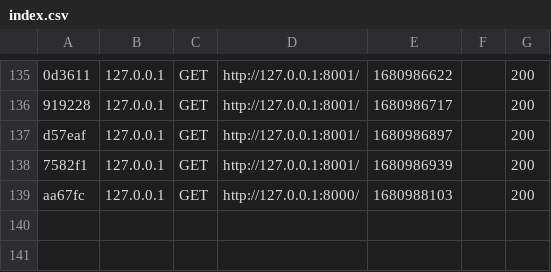
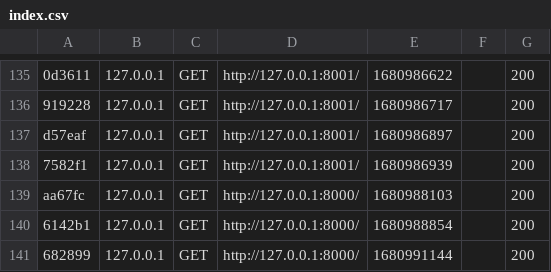
Before and after one commit to oling-mapsi/olingweb, a CSV file: var/cache/dev/profiler/index.csv, drawn as a sheet; only a part is shown, gaps mark what is left out.

```diff
--- a/var/cache/dev/profiler/index.csv
+++ b/var/cache/dev/profiler/index.csv
@@ -139 +139,3 @@ d57eaf,127.0.0.1,GET,http://127.0.0.1:8001/,1680986897,,200
 aa67fc,127.0.0.1,GET,http://127.0.0.1:8000/,1680988103,,200
+6142b1,127.0.0.1,GET,http://127.0.0.1:8000/,1680988854,,200
+682899,127.0.0.1,GET,http://127.0.0.1:8000/,1680991144,,200
```
Also changed, not shown: 4 other files.
